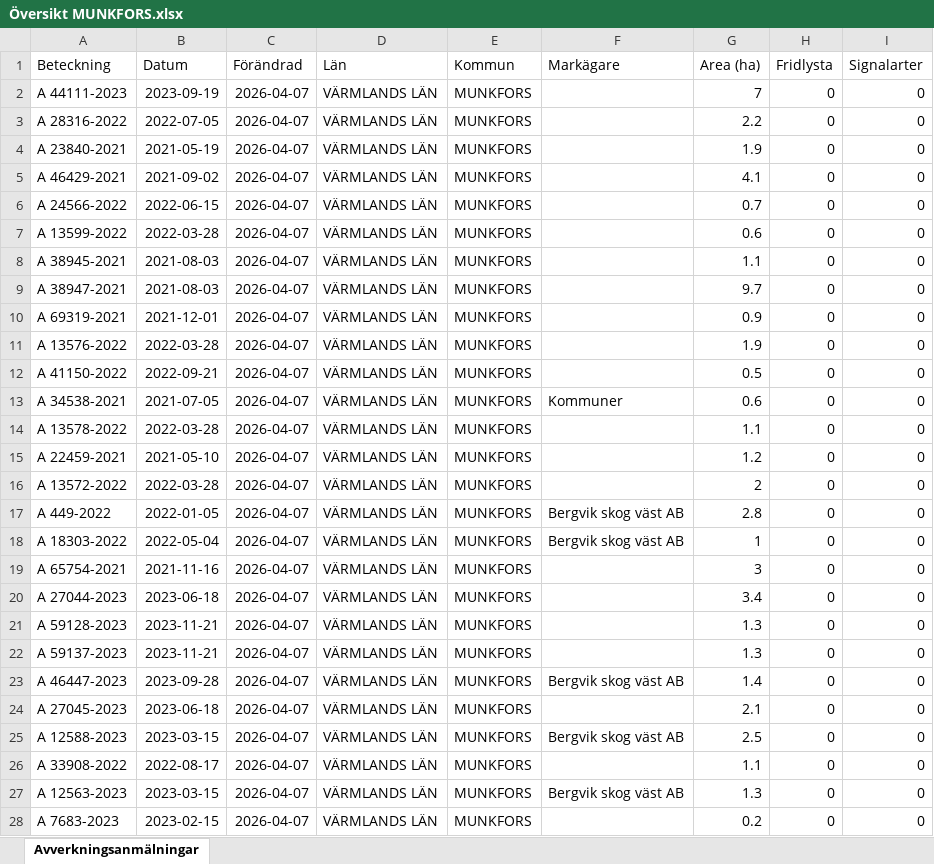
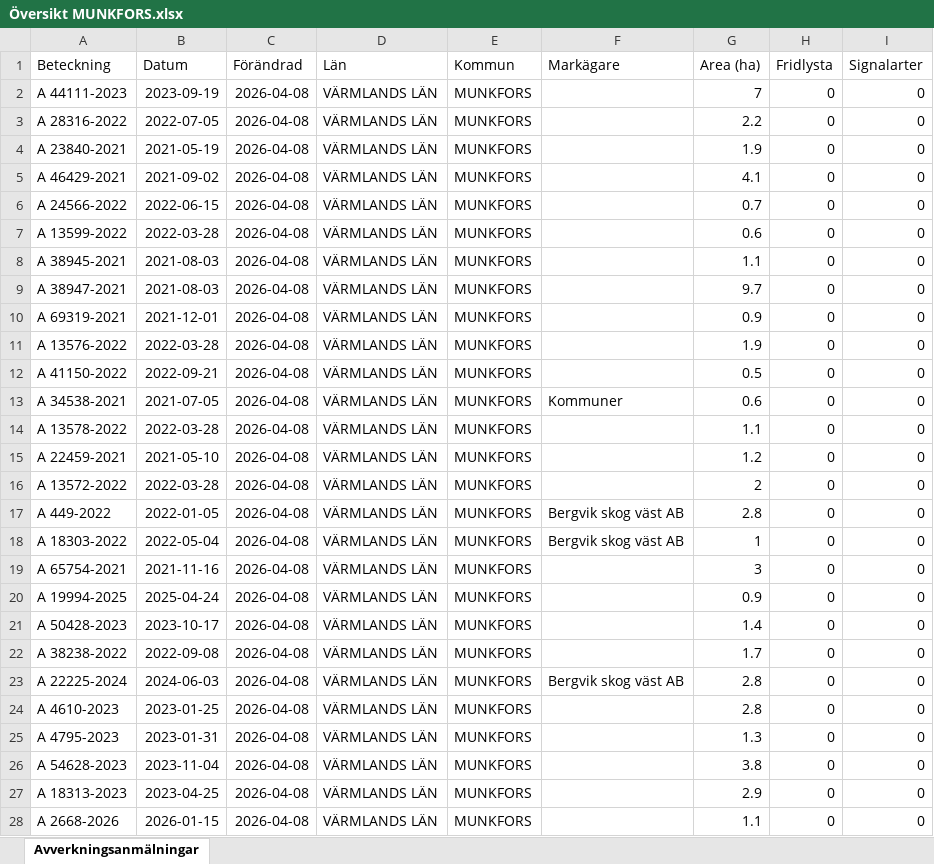
Before and after one commit to klasma/Logging_1762, an Excel workbook: Översikt MUNKFORS.xlsx, sheet Avverkningsanmälningar, drawn as a sheet; only a part is shown; values as stored, in another font and other column widths than the file's, no borders; the diff covers the shown part only; the diff names each change by its address in the sheet, - before the commit and + after, or states it on an @@ line.

```diff
--- a/Översikt MUNKFORS.xlsx (sheet Avverkningsanmälningar)
+++ b/Översikt MUNKFORS.xlsx (sheet Avverkningsanmälningar)
-C2:C28 (Förändrad): 2026-04-07
+C2:C28 (Förändrad): 2026-04-08
-A20 (Beteckning): A 27044-2023
+A20 (Beteckning): A 19994-2025
-B20 (Datum): 2023-06-18
+B20 (Datum): 2025-04-24
-G20 (Area (ha)): 3.4
+G20 (Area (ha)): 0.9
-A21 (Beteckning): A 59128-2023
+A21 (Beteckning): A 50428-2023
-B21 (Datum): 2023-11-21
+B21 (Datum): 2023-10-17
-G21 (Area (ha)): 1.3
+G21 (Area (ha)): 1.4
-A22 (Beteckning): A 59137-2023
+A22 (Beteckning): A 38238-2022
-B22 (Datum): 2023-11-21
+B22 (Datum): 2022-09-08
-G22 (Area (ha)): 1.3
+G22 (Area (ha)): 1.7
-A23 (Beteckning): A 46447-2023
+A23 (Beteckning): A 22225-2024
-B23 (Datum): 2023-09-28
+B23 (Datum): 2024-06-03
-G23 (Area (ha)): 1.4
+G23 (Area (ha)): 2.8
-A24 (Beteckning): A 27045-2023
+A24 (Beteckning): A 4610-2023
-B24 (Datum): 2023-06-18
+B24 (Datum): 2023-01-25
-G24 (Area (ha)): 2.1
+G24 (Area (ha)): 2.8
-A25 (Beteckning): A 12588-2023
+A25 (Beteckning): A 4795-2023
-B25 (Datum): 2023-03-15
+B25 (Datum): 2023-01-31
-F25 (Markägare): Bergvik skog väst AB
+F25 (Markägare): (empty)
-G25 (Area (ha)): 2.5
+G25 (Area (ha)): 1.3
-A26 (Beteckning): A 33908-2022
+A26 (Beteckning): A 54628-2023
-B26 (Datum): 2022-08-17
+B26 (Datum): 2023-11-04
-G26 (Area (ha)): 1.1
+G26 (Area (ha)): 3.8
-A27 (Beteckning): A 12563-2023
+A27 (Beteckning): A 18313-2023
-B27 (Datum): 2023-03-15
+B27 (Datum): 2023-04-25
-F27 (Markägare): Bergvik skog väst AB
+F27 (Markägare): (empty)
-G27 (Area (ha)): 1.3
+G27 (Area (ha)): 2.9
-A28 (Beteckning): A 7683-2023
+A28 (Beteckning): A 2668-2026
-B28 (Datum): 2023-02-15
+B28 (Datum): 2026-01-15
-G28 (Area (ha)): 0.2
+G28 (Area (ha)): 1.1
```
Also changed, not shown: 300 edited cells elsewhere in this sheet, artfynd/A 44111-2023 artfynd.xlsx, 5 other files.
